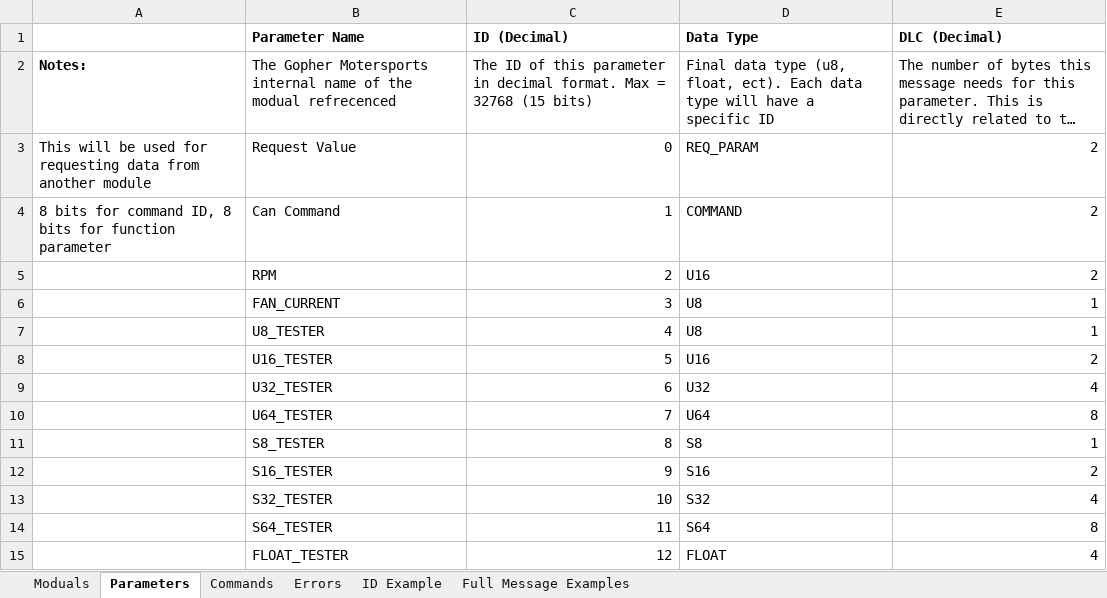
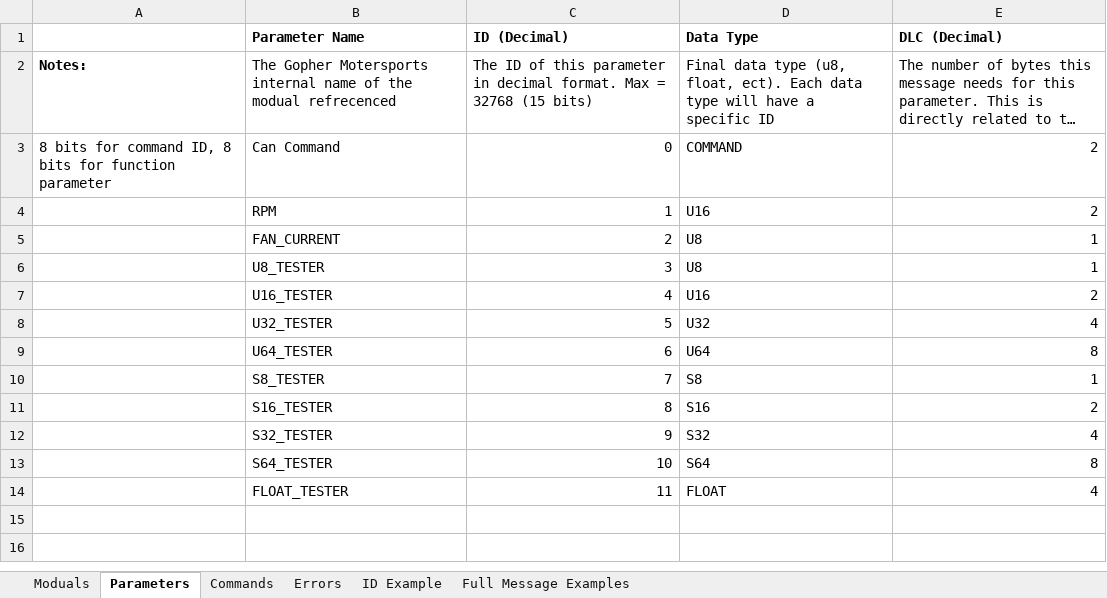
Before and after one commit to gopher-motorsports/gophercan-lib, an Excel workbook: GopherCAN.xlsx, sheet Parameters, drawn as a sheet; long unchanged cells end in …; values as stored, in another font and other column widths than the file's, no borders; removed rows and columns are numbered as before the commit, all else as after; the diff names each change by its address in the sheet, - before the commit and + after, or states it on an @@ line.

Commit message:
CAN requests now use the RTR bit of the can message. UNTESTED

```diff
--- a/GopherCAN.xlsx (sheet Parameters)
+++ b/GopherCAN.xlsx (sheet Parameters)
-row 3: This will be used for requesting data from another module | Request Value | 0 | REQ_PARAM | 2
-C3 (ID (Decimal)): 1
+C3 (ID (Decimal)): 0
-C4 (ID (Decimal)): 2
+C4 (ID (Decimal)): 1
-C5 (ID (Decimal)): 3
+C5 (ID (Decimal)): 2
-C6 (ID (Decimal)): 4
+C6 (ID (Decimal)): 3
-C7 (ID (Decimal)): 5
+C7 (ID (Decimal)): 4
-C8 (ID (Decimal)): 6
+C8 (ID (Decimal)): 5
-C9 (ID (Decimal)): 7
+C9 (ID (Decimal)): 6
-C10 (ID (Decimal)): 8
+C10 (ID (Decimal)): 7
-C11 (ID (Decimal)): 9
+C11 (ID (Decimal)): 8
-C12 (ID (Decimal)): 10
+C12 (ID (Decimal)): 9
-C13 (ID (Decimal)): 11
+C13 (ID (Decimal)): 10
-C14 (ID (Decimal)): 12
+C14 (ID (Decimal)): 11
```
Also changed, not shown: sheet Full Message Examples, sheet ID Example, 4 other files.
